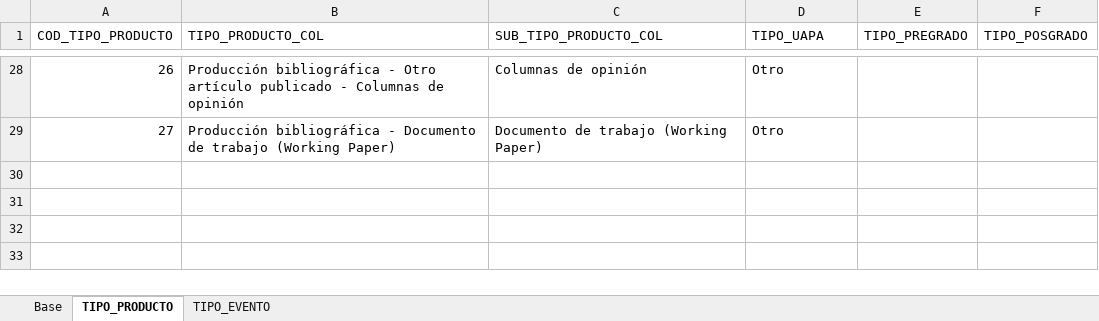
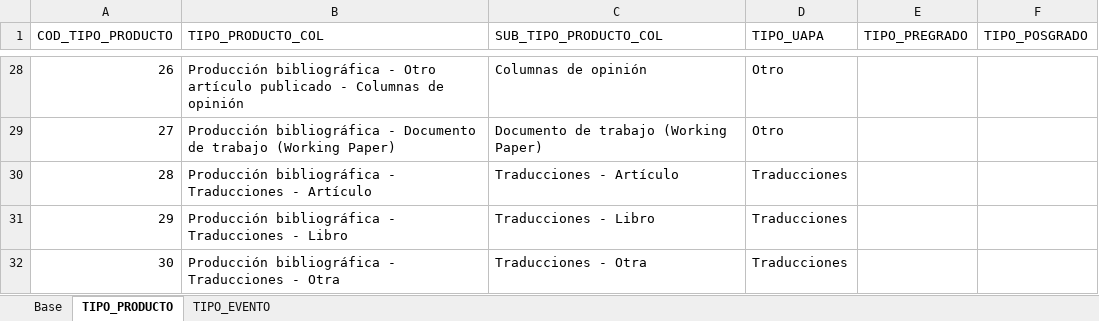
Before and after one commit to mfneirae/CvLAC-Complete, an Excel workbook: MODELO BD COLCIENCIAS UAPA.xlsx, sheet TIPO_PRODUCTO, drawn as a sheet; only a part is shown, gaps mark what is left out; values as stored, in another font and other column widths than the file's, no borders; the diff names each change by its address in the sheet, - before the commit and + after, or states it on an @@ line.

```diff
--- a/MODELO BD COLCIENCIAS UAPA.xlsx (sheet TIPO_PRODUCTO)
+++ b/MODELO BD COLCIENCIAS UAPA.xlsx (sheet TIPO_PRODUCTO)
+row 30: 28 | Producción bibliográfica - Traducciones - Artículo | Traducciones - Artículo | Traducciones
+row 31: 29 | Producción bibliográfica - Traducciones - Libro | Traducciones - Libro | Traducciones
+row 32: 30 | Producción bibliográfica - Traducciones - Otra | Traducciones - Otra | Traducciones
```
Also changed, not shown: sheet Base, 8 other files.
